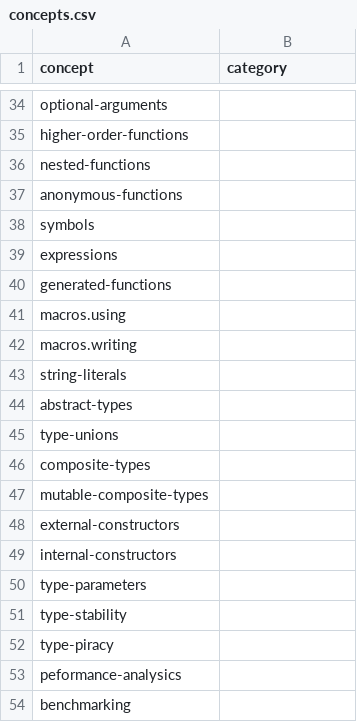
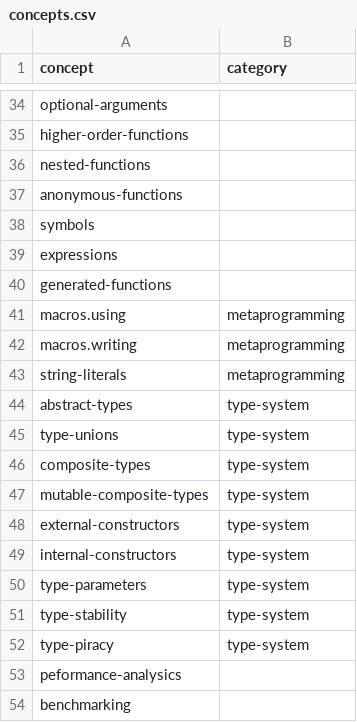
Before and after one commit to exercism/v3, a CSV file: languages/julia/reference/concepts.csv, drawn as a sheet; only a part is shown, gaps mark what is left out.

```diff
--- a/languages/julia/reference/concepts.csv
+++ b/languages/julia/reference/concepts.csv
@@ -40,14 +40,14 @@ expressions,
 generated-functions,
-macros.using,
-macros.writing,
-string-literals,
-abstract-types,
-type-unions,
-composite-types,
-mutable-composite-types,
-external-constructors,
-internal-constructors,
-type-parameters,
-type-stability,
-type-piracy,
+macros.using,metaprogramming
+macros.writing,metaprogramming
+string-literals,metaprogramming
+abstract-types,type-system
+type-unions,type-system
+composite-types,type-system
+mutable-composite-types,type-system
+external-constructors,type-system
+internal-constructors,type-system
+type-parameters,type-system
+type-stability,type-system
+type-piracy,type-system
 peformance-analysics,
```
Also changed, not shown: 2 other files.
